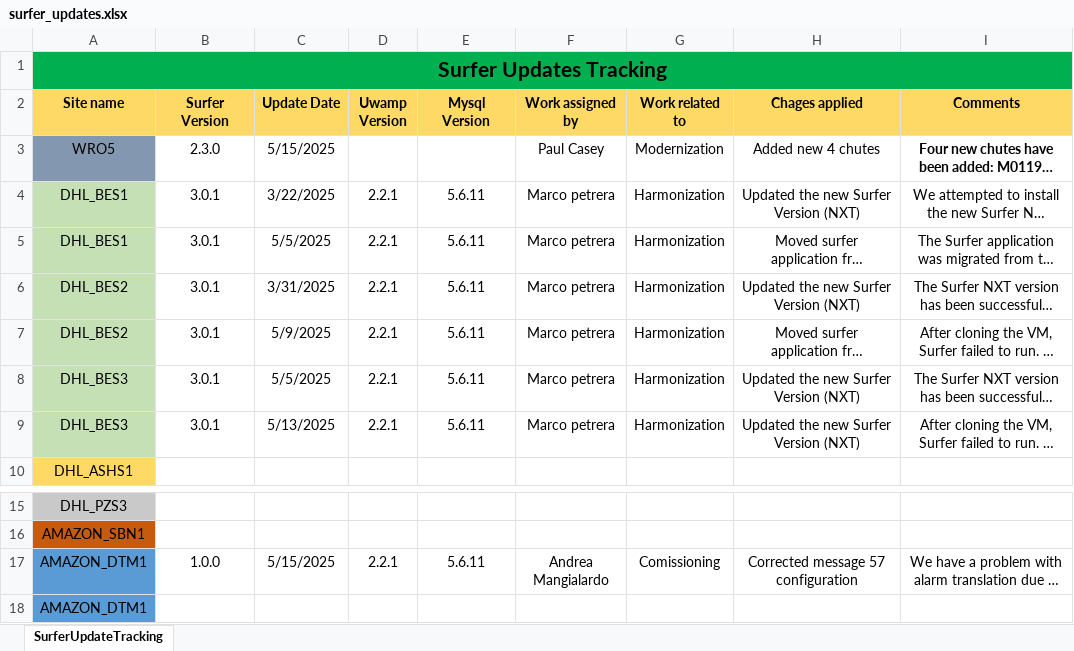
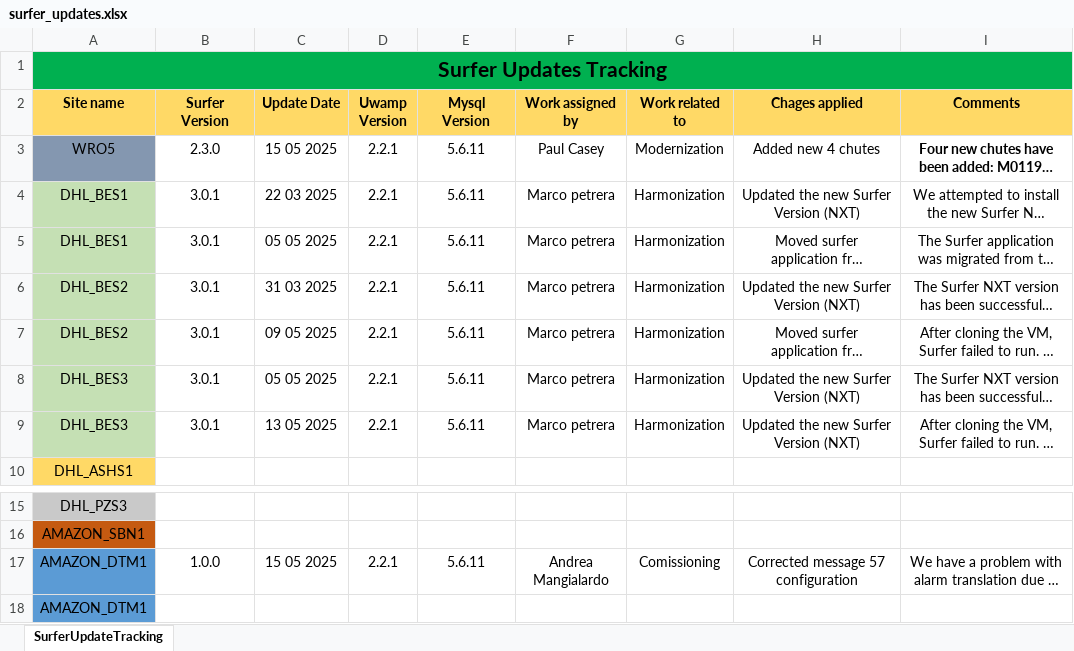
Before and after one commit to Dhanunjaya1995/SurferUpdates.github.io, an Excel workbook: surfer_updates.xlsx, sheet SurferUpdateTracking, drawn as a sheet; only a part is shown, gaps mark what is left out; long unchanged cells end in …; values as stored, in another font and other column widths than the file's, no borders; the diff names each change by its address in the sheet, - before the commit and + after, or states it on an @@ line.

Commit message:
Add files via upload

```diff
--- a/surfer_updates.xlsx (sheet SurferUpdateTracking)
+++ b/surfer_updates.xlsx (sheet SurferUpdateTracking)
-C3 (Update Date): 5/15/2025
+C3 (Update Date): 15 05 2025
-D3 (Uwamp Version): (empty)
+D3 (Uwamp Version): 2.2.1
-E3 (Mysql Version): (empty)
+E3 (Mysql Version): 5.6.11
-C4 (Update Date): 3/22/2025
+C4 (Update Date): 22 03 2025
-C5 (Update Date): 5/5/2025
+C5 (Update Date): 05 05 2025
-C6 (Update Date): 3/31/2025
+C6 (Update Date): 31 03 2025
-C7 (Update Date): 5/9/2025
+C7 (Update Date): 09 05 2025
-C8 (Update Date): 5/5/2025
+C8 (Update Date): 05 05 2025
-C9 (Update Date): 5/13/2025
+C9 (Update Date): 13 05 2025
-C17 (Update Date): 5/15/2025
+C17 (Update Date): 15 05 2025
```
